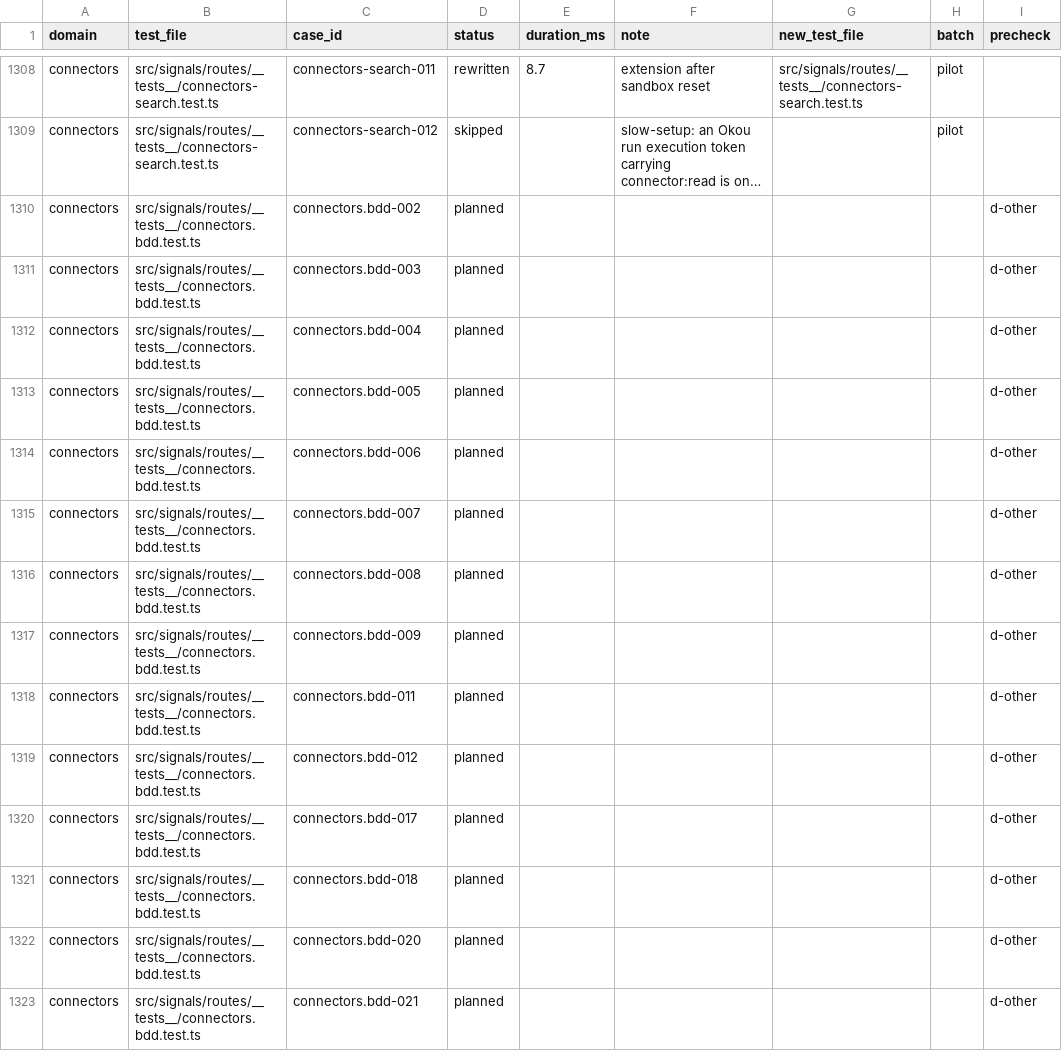
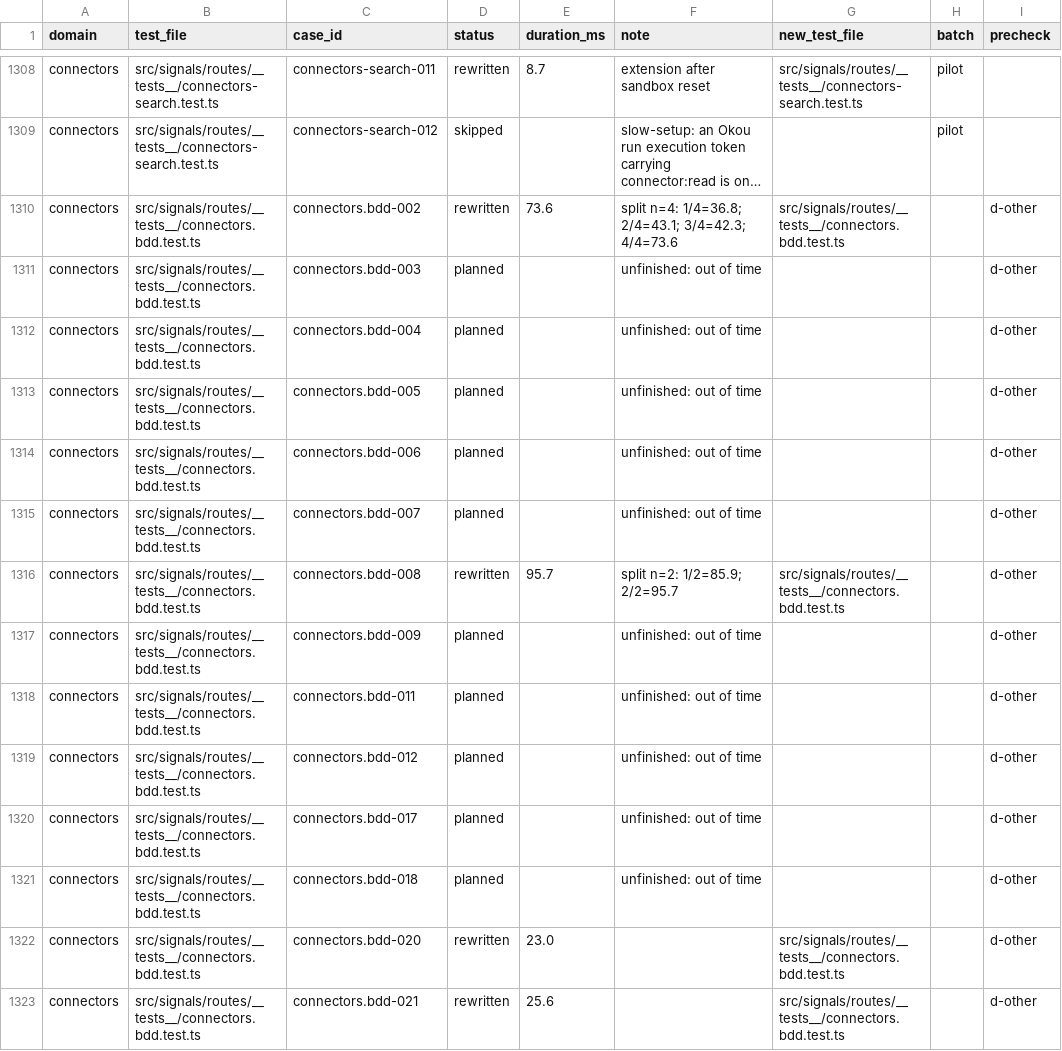
Before and after one commit to okou-ai/okou, a TSV file: turbo/apps/api/test-rebuild/rewrite.tsv, drawn as a sheet; only a part is shown, gaps mark what is left out; long unchanged cells end in …; the diff covers the shown part only; the diff names each change by its address in the sheet, - before the commit and + after, or states it on an @@ line.

```diff
--- a/turbo/apps/api/test-rebuild/rewrite.tsv
+++ b/turbo/apps/api/test-rebuild/rewrite.tsv
-D1310 (status): planned
+D1310 (status): rewritten
-E1310 (duration_ms): (empty)
+E1310 (duration_ms): 73.6
-F1310 (note): (empty)
+F1310 (note): split n=4: 1/4=36.8; 2/4=43.1; 3/4=42.3; 4/4=73.6
-G1310 (new_test_file): (empty)
+G1310 (new_test_file): src/signals/routes/__tests__/connectors.bdd.test.ts
-F1311:F1315 (note): (empty)
+F1311:F1315 (note): unfinished: out of time
-D1316 (status): planned
+D1316 (status): rewritten
-E1316 (duration_ms): (empty)
+E1316 (duration_ms): 95.7
-F1316 (note): (empty)
+F1316 (note): split n=2: 1/2=85.9; 2/2=95.7
-G1316 (new_test_file): (empty)
+G1316 (new_test_file): src/signals/routes/__tests__/connectors.bdd.test.ts
-F1317:F1321 (note): (empty)
+F1317:F1321 (note): unfinished: out of time
-D1322:D1323 (status): planned
+D1322:D1323 (status): rewritten
-E1322 (duration_ms): (empty)
+E1322 (duration_ms): 23.0
-G1322:G1323 (new_test_file): (empty)
+G1322:G1323 (new_test_file): src/signals/routes/__tests__/connectors.bdd.test.ts
-E1323 (duration_ms): (empty)
+E1323 (duration_ms): 25.6
```
Also changed, not shown: 73 edited cells elsewhere in this file, 1 other file.
